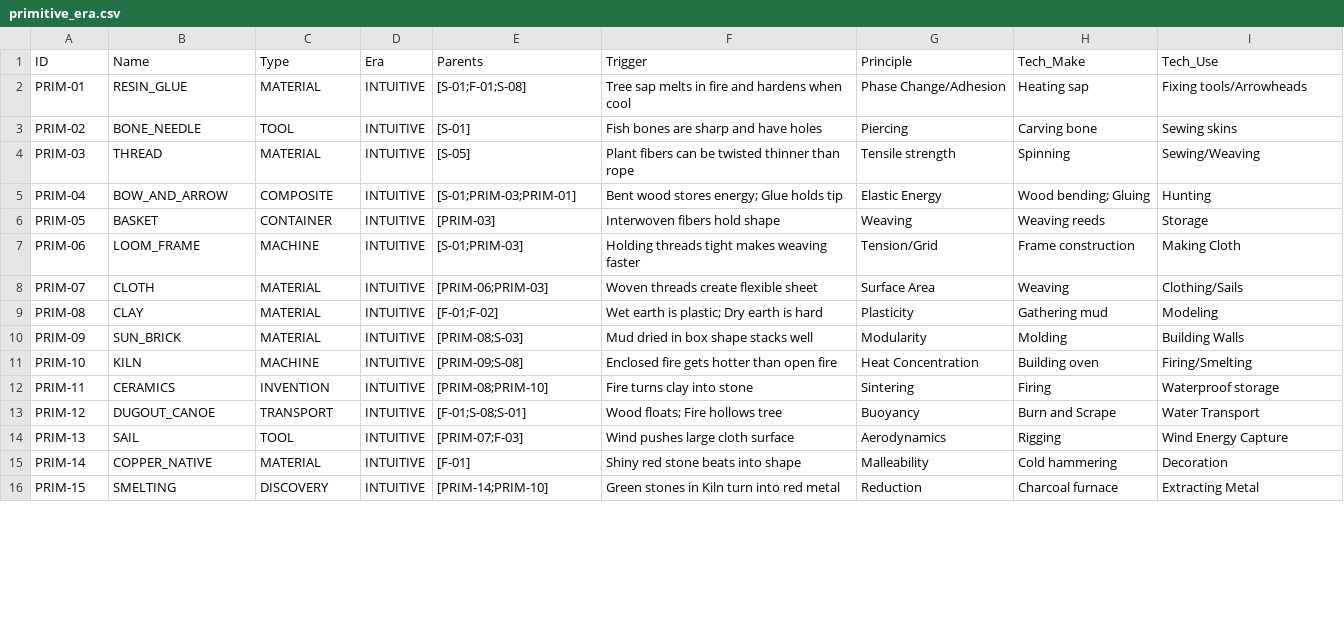
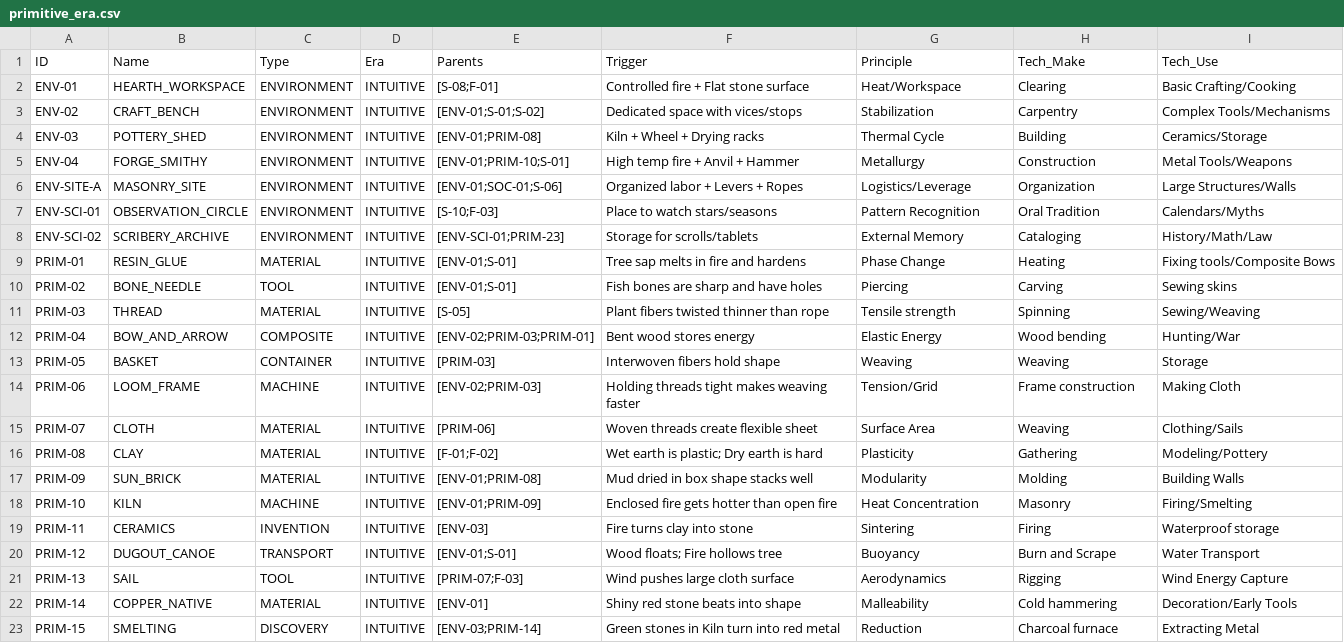
Before and after one commit to Anton-art/malachite-substrate, a CSV file: data/01_crystallized/primitive_era.csv, drawn as a sheet; only a part is shown; the diff covers the shown part only.

```diff
--- a/data/01_crystallized/primitive_era.csv
+++ b/data/01_crystallized/primitive_era.csv
@@ -1,16 +1,23 @@
 ID,Name,Type,Era,Parents,Trigger,Principle,Tech_Make,Tech_Use
-PRIM-01,RESIN_GLUE,MATERIAL,INTUITIVE,[S-01;F-01;S-08],Tree sap melts in fire and hardens when cool,Phase Change/Adhesion,Heating sap,Fixing tools/Arrowheads
-PRIM-02,BONE_NEEDLE,TOOL,INTUITIVE,[S-01],Fish bones are sharp and have holes,Piercing,Carving bone,Sewing skins
-PRIM-03,THREAD,MATERIAL,INTUITIVE,[S-05],Plant fibers can be twisted thinner than rope,Tensile strength,Spinning,Sewing/Weaving
-PRIM-04,BOW_AND_ARROW,COMPOSITE,INTUITIVE,[S-01;PRIM-03;PRIM-01],Bent wood stores energy; Glue holds tip,Elastic Energy,Wood bending; Gluing,Hunting
-PRIM-05,BASKET,CONTAINER,INTUITIVE,[PRIM-03],Interwoven fibers hold shape,Weaving,Weaving reeds,Storage
-PRIM-06,LOOM_FRAME,MACHINE,INTUITIVE,[S-01;PRIM-03],Holding threads tight makes weaving faster,Tension/Grid,Frame construction,Making Cloth
-PRIM-07,CLOTH,MATERIAL,INTUITIVE,[PRIM-06;PRIM-03],Woven threads create flexible sheet,Surface Area,Weaving,Clothing/Sails
-PRIM-08,CLAY,MATERIAL,INTUITIVE,[F-01;F-02],Wet earth is plastic; Dry earth is hard,Plasticity,Gathering mud,Modeling
-PRIM-09,SUN_BRICK,MATERIAL,INTUITIVE,[PRIM-08;S-03],Mud dried in box shape stacks well,Modularity,Molding,Building Walls
-PRIM-10,KILN,MACHINE,INTUITIVE,[PRIM-09;S-08],Enclosed fire gets hotter than open fire,Heat Concentration,Building oven,Firing/Smelting
-PRIM-11,CERAMICS,INVENTION,INTUITIVE,[PRIM-08;PRIM-10],Fire turns clay into stone,Sintering,Firing,Waterproof storage
-PRIM-12,DUGOUT_CANOE,TRANSPORT,INTUITIVE,[F-01;S-08;S-01],Wood floats; Fire hollows tree,Buoyancy,Burn and Scrape,Water Transport
+ENV-01,HEARTH_WORKSPACE,ENVIRONMENT,INTUITIVE,[S-08;F-01],Controlled fire + Flat stone surface,Heat/Workspace,Clearing,Basic Crafting/Cooking
+ENV-02,CRAFT_BENCH,ENVIRONMENT,INTUITIVE,[ENV-01;S-01;S-02],Dedicated space with vices/stops,Stabilization,Carpentry,Complex Tools/Mechanisms
+ENV-03,POTTERY_SHED,ENVIRONMENT,INTUITIVE,[ENV-01;PRIM-08],Kiln + Wheel + Drying racks,Thermal Cycle,Building,Ceramics/Storage
+ENV-04,FORGE_SMITHY,ENVIRONMENT,INTUITIVE,[ENV-01;PRIM-10;S-01],High temp fire + Anvil + Hammer,Metallurgy,Construction,Metal Tools/Weapons
+ENV-SITE-A,MASONRY_SITE,ENVIRONMENT,INTUITIVE,[ENV-01;SOC-01;S-06],Organized labor + Levers + Ropes,Logistics/Leverage,Organization,Large Structures/Walls
+ENV-SCI-01,OBSERVATION_CIRCLE,ENVIRONMENT,INTUITIVE,[S-10;F-03],Place to watch stars/seasons,Pattern Recognition,Oral Tradition,Calendars/Myths
+ENV-SCI-02,SCRIBERY_ARCHIVE,ENVIRONMENT,INTUITIVE,[ENV-SCI-01;PRIM-23],Storage for scrolls/tablets,External Memory,Cataloging,History/Math/Law
+PRIM-01,RESIN_GLUE,MATERIAL,INTUITIVE,[ENV-01;S-01],Tree sap melts in fire and hardens,Phase Change,Heating,Fixing tools/Composite Bows
+PRIM-02,BONE_NEEDLE,TOOL,INTUITIVE,[ENV-01;S-01],Fish bones are sharp and have holes,Piercing,Carving,Sewing skins
+PRIM-03,THREAD,MATERIAL,INTUITIVE,[S-05],Plant fibers twisted thinner than rope,Tensile strength,Spinning,Sewing/Weaving
+PRIM-04,BOW_AND_ARROW,COMPOSITE,INTUITIVE,[ENV-02;PRIM-03;PRIM-01],Bent wood stores energy,Elastic Energy,Wood bending,Hunting/War
+PRIM-05,BASKET,CONTAINER,INTUITIVE,[PRIM-03],Interwoven fibers hold shape,Weaving,Weaving,Storage
+PRIM-06,LOOM_FRAME,MACHINE,INTUITIVE,[ENV-02;PRIM-03],Holding threads tight makes weaving faster,Tension/Grid,Frame construction,Making Cloth
+PRIM-07,CLOTH,MATERIAL,INTUITIVE,[PRIM-06],Woven threads create flexible sheet,Surface Area,Weaving,Clothing/Sails
+PRIM-08,CLAY,MATERIAL,INTUITIVE,[F-01;F-02],Wet earth is plastic; Dry earth is hard,Plasticity,Gathering,Modeling/Pottery
+PRIM-09,SUN_BRICK,MATERIAL,INTUITIVE,[ENV-01;PRIM-08],Mud dried in box shape stacks well,Modularity,Molding,Building Walls
+PRIM-10,KILN,MACHINE,INTUITIVE,[ENV-01;PRIM-09],Enclosed fire gets hotter than open fire,Heat Concentration,Masonry,Firing/Smelting
+PRIM-11,CERAMICS,INVENTION,INTUITIVE,[ENV-03],Fire turns clay into stone,Sintering,Firing,Waterproof storage
+PRIM-12,DUGOUT_CANOE,TRANSPORT,INTUITIVE,[ENV-01;S-01],Wood floats; Fire hollows tree,Buoyancy,Burn and Scrape,Water Transport
 PRIM-13,SAIL,TOOL,INTUITIVE,[PRIM-07;F-03],Wind pushes large cloth surface,Aerodynamics,Rigging,Wind Energy Capture
-PRIM-14,COPPER_NATIVE,MATERIAL,INTUITIVE,[F-01],Shiny red stone beats into shape,Malleability,Cold hammering,Decoration
-PRIM-15,SMELTING,DISCOVERY,INTUITIVE,[PRIM-14;PRIM-10],Green stones in Kiln turn into red metal,Reduction,Charcoal furnace,Extracting Metal
+PRIM-14,COPPER_NATIVE,MATERIAL,INTUITIVE,[ENV-01],Shiny red stone beats into shape,Malleability,Cold hammering,Decoration/Early Tools
+PRIM-15,SMELTING,DISCOVERY,INTUITIVE,[ENV-03;PRIM-14],Green stones in Kiln turn into red metal,Reduction,Charcoal furnace,Extracting Metal
```
Also changed, not shown: 1 added row and 43 edited cells elsewhere in this file, data/01_crystallized/digital_era.csv, data/01_crystallized/electric_era.csv, 5 other files.
